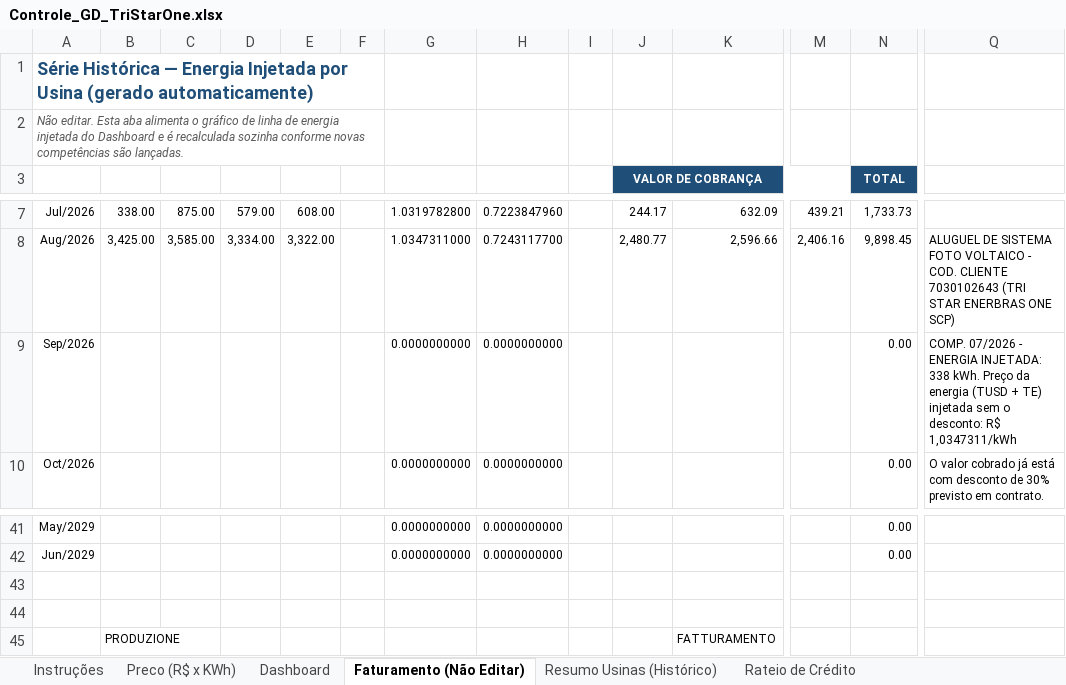
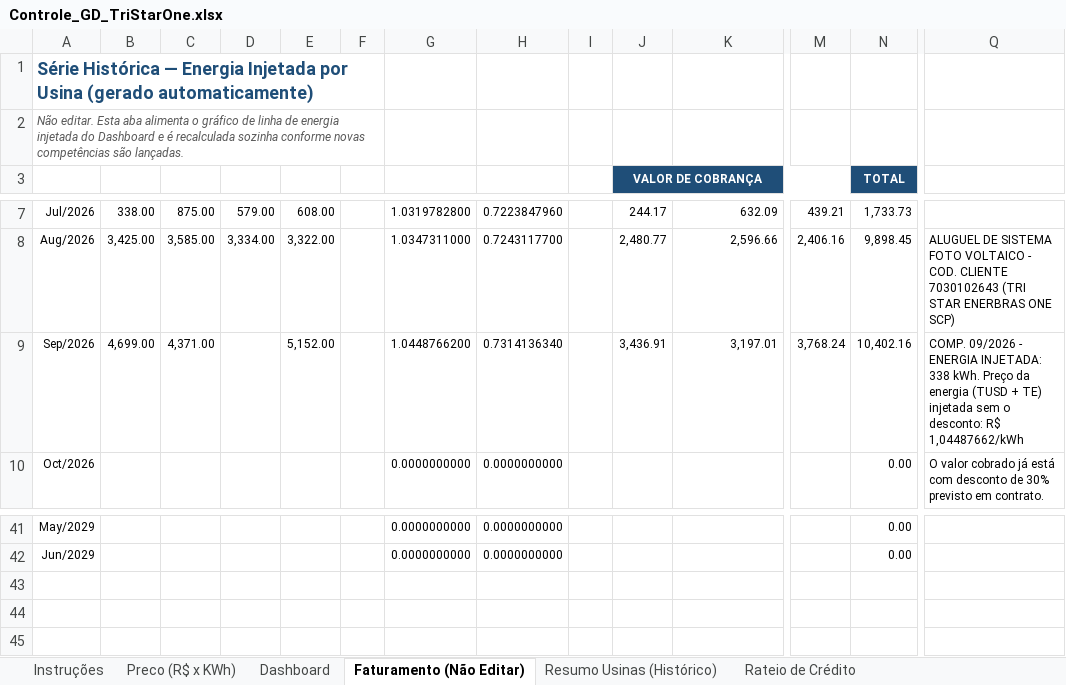
Before and after one commit to Edoardo1953/GREEN_ENERBRAS, an Excel workbook: Controle_GD_TriStarOne.xlsx, sheet Faturamento (Não Editar), drawn as a sheet; only a part is shown, gaps mark what is left out; values as stored, in another font and other column widths than the file's, no borders; rows hold the shown columns only; the diff names each change by its address in the sheet, - before the commit and + after, or states it on an @@ line.

```diff
--- a/Controle_GD_TriStarOne.xlsx (sheet Faturamento (Não Editar))
+++ b/Controle_GD_TriStarOne.xlsx (sheet Faturamento (Não Editar))
-B9: (empty)
+B9: 4,699.00
-C9: (empty)
+C9: 4,371.00
-E9: (empty)
+E9: 5,152.00
-G9: 0.0000000000
+G9: 1.0448766200
-H9: 0.0000000000
+H9: 0.7314136340
-J9 (VALOR DE COBRANÇA): (empty)
+J9 (VALOR DE COBRANÇA): 3,436.91
-K9: (empty)
+K9: 3,197.01
-M9: (empty)
+M9: 3,768.24
-N9 (TOTAL): 0.00
+N9 (TOTAL): 10,402.16
-Q9: COMP. 07/2026 - ENERGIA INJETADA: 338 kWh. Preço da energia (TUSD + TE) injetada sem o desconto: R$ 1,0347311/kWh
+Q9: COMP. 09/2026 - ENERGIA INJETADA: 338 kWh. Preço da energia (TUSD + TE) injetada sem o desconto: R$ 1,04487662/kWh
-row 43: (empty)
-row 44: (empty)
-row 45:  | PRODUZIONE |  |  |  |  |  |  |  |  | FATTURAMENTO
```
Also changed, not shown: sheet Dados Mensais (Histórico), sheet Resumo Usinas (Histórico), sheet Dashboard, sheet Preco (R$ x KWh), sheet Auxiliar (Não Editar), formulas that keep their value, hidden cells, charts or pictures, 1 other file.
